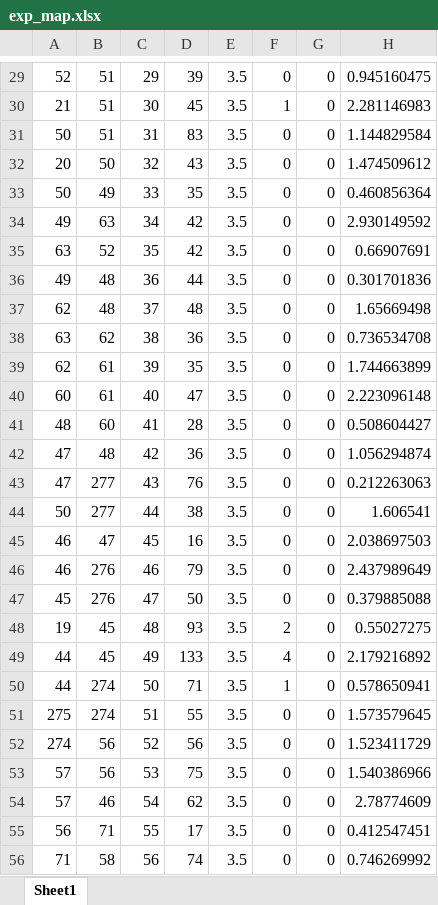
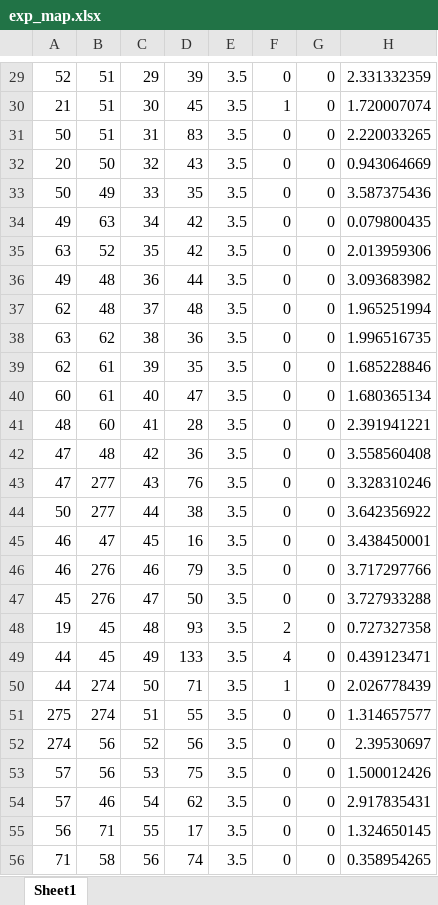
Before and after one commit to caimingA/GA, an Excel workbook: exp_map.xlsx, sheet Sheet1, drawn as a sheet; only a part is shown, gaps mark what is left out; values as stored, in another font and other column widths than the file's, no borders; the diff covers the shown part only; the diff names each change by its address in the sheet, - before the commit and + after, or states it on an @@ line.

```diff
--- a/exp_map.xlsx (sheet Sheet1)
+++ b/exp_map.xlsx (sheet Sheet1)
-H29: 0.945160475
+H29: 2.331332359
-H30: 2.281146983
+H30: 1.720007074
-H31: 1.144829584
+H31: 2.220033265
-H32: 1.474509612
+H32: 0.943064669
-H33: 0.460856364
+H33: 3.587375436
-H34: 2.930149592
+H34: 0.079800435
-H35: 0.66907691
+H35: 2.013959306
-H36: 0.301701836
+H36: 3.093683982
-H37: 1.65669498
+H37: 1.965251994
-H38: 0.736534708
+H38: 1.996516735
-H39: 1.744663899
+H39: 1.685228846
-H40: 2.223096148
+H40: 1.680365134
-H41: 0.508604427
+H41: 2.391941221
-H42: 1.056294874
+H42: 3.558560408
-H43: 0.212263063
+H43: 3.328310246
-H44: 1.606541
+H44: 3.642356922
-H45: 2.038697503
+H45: 3.438450001
-H46: 2.437989649
+H46: 3.717297766
-H47: 0.379885088
+H47: 3.727933288
-H48: 0.55027275
+H48: 0.727327358
-H49: 2.179216892
+H49: 0.439123471
-H50: 0.578650941
+H50: 2.026778439
-H51: 1.573579645
+H51: 1.314657577
-H52: 1.523411729
+H52: 2.39530697
-H53: 1.540386966
+H53: 1.500012426
-H54: 2.78774609
+H54: 2.917835431
-H55: 0.412547451
+H55: 1.324650145
-H56: 0.746269992
+H56: 0.358954265
```
Also changed, not shown: 470 edited cells elsewhere in this sheet, 1 other file.
